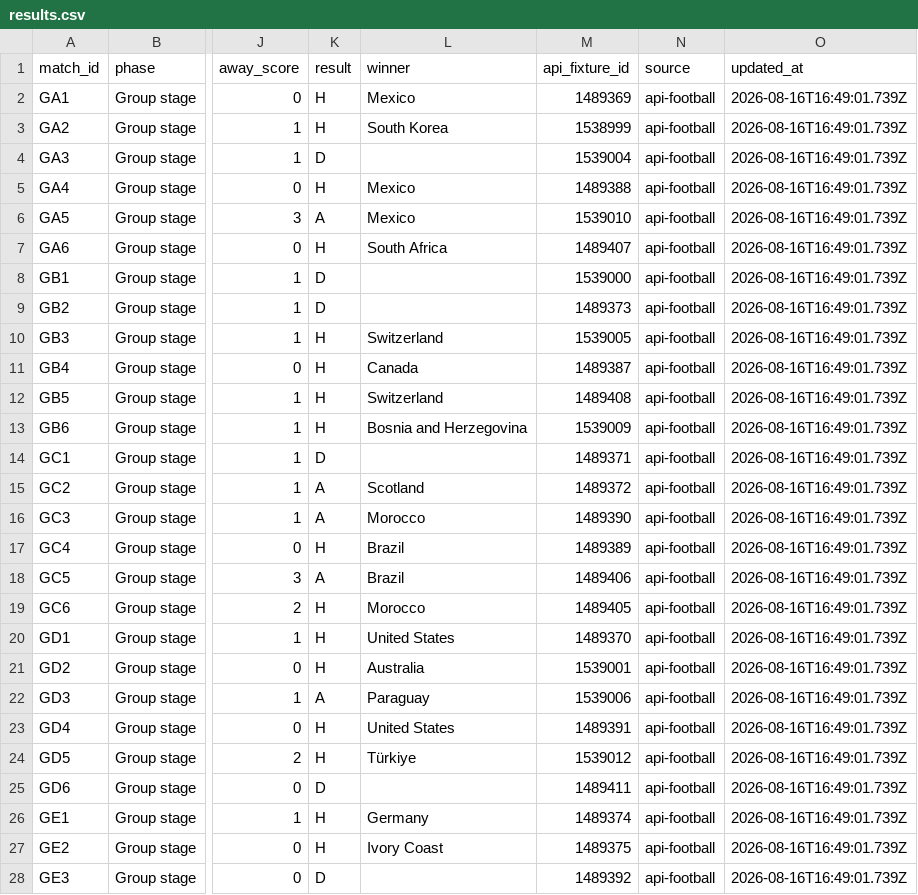
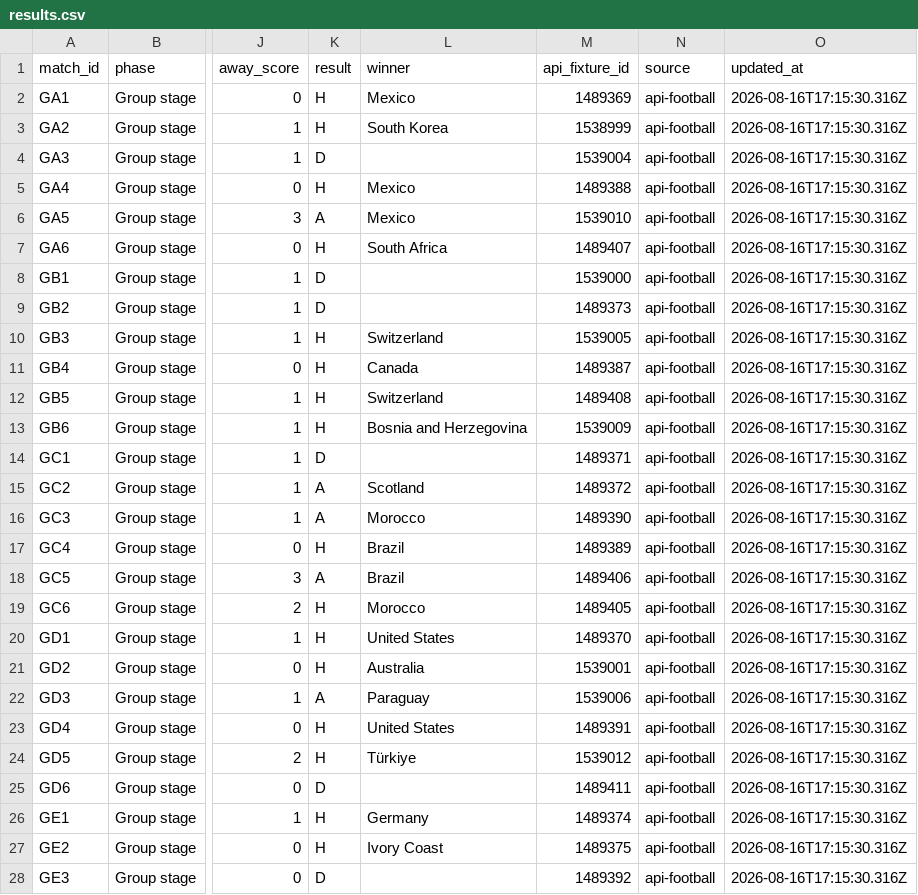
Before and after one commit to 10-01/rolln-world-cup-benchmark, a CSV file: public/data/results.csv, drawn as a sheet; only a part is shown, gaps mark what is left out; the diff covers the shown part only; the diff names each change by its address in the sheet, - before the commit and + after, or states it on an @@ line.

Commit message:
Update World Cup benchmark results

```diff
--- a/public/data/results.csv
+++ b/public/data/results.csv
-O2:O28 (updated_at): 2026-08-16T16:49:01.739Z
+O2:O28 (updated_at): 2026-08-16T17:15:30.316Z
```
Also changed, not shown: 76 edited cells elsewhere in this file, 1 other file.
